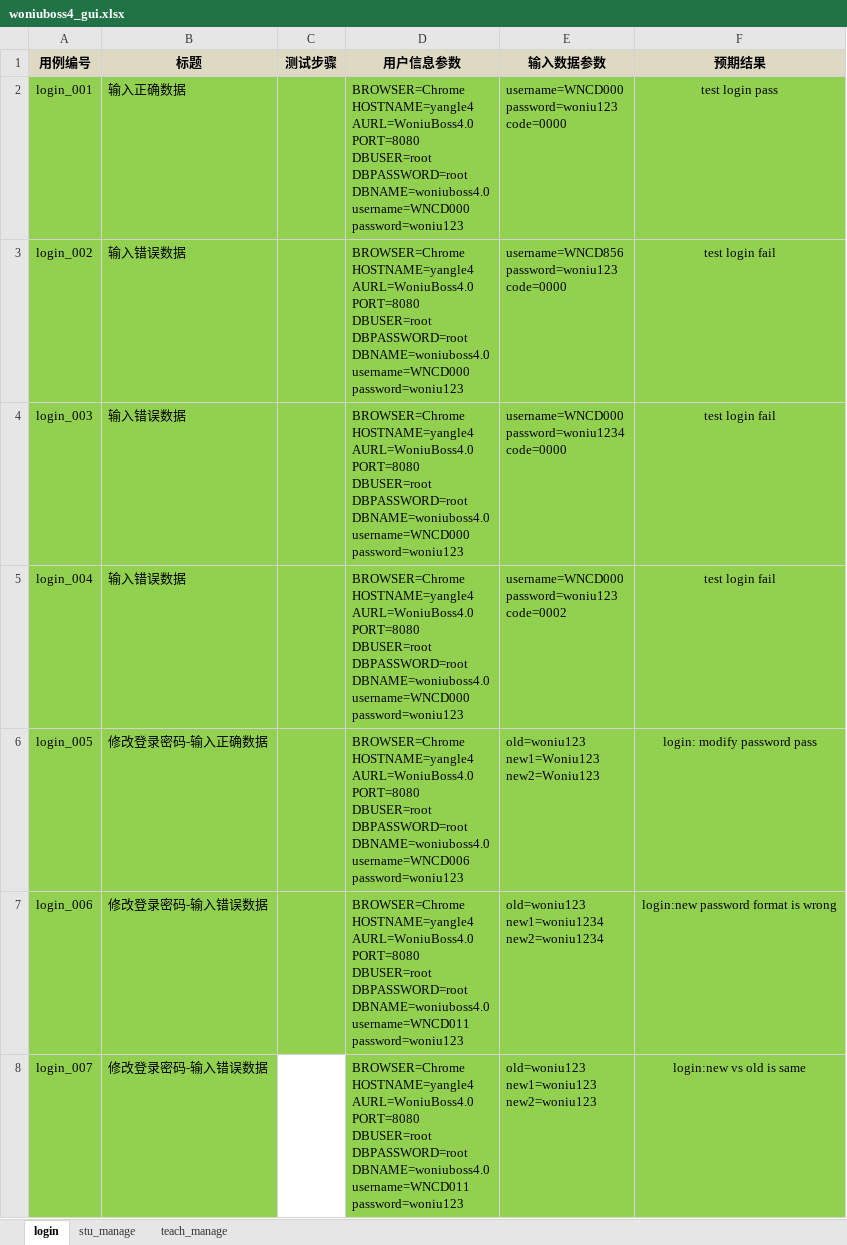
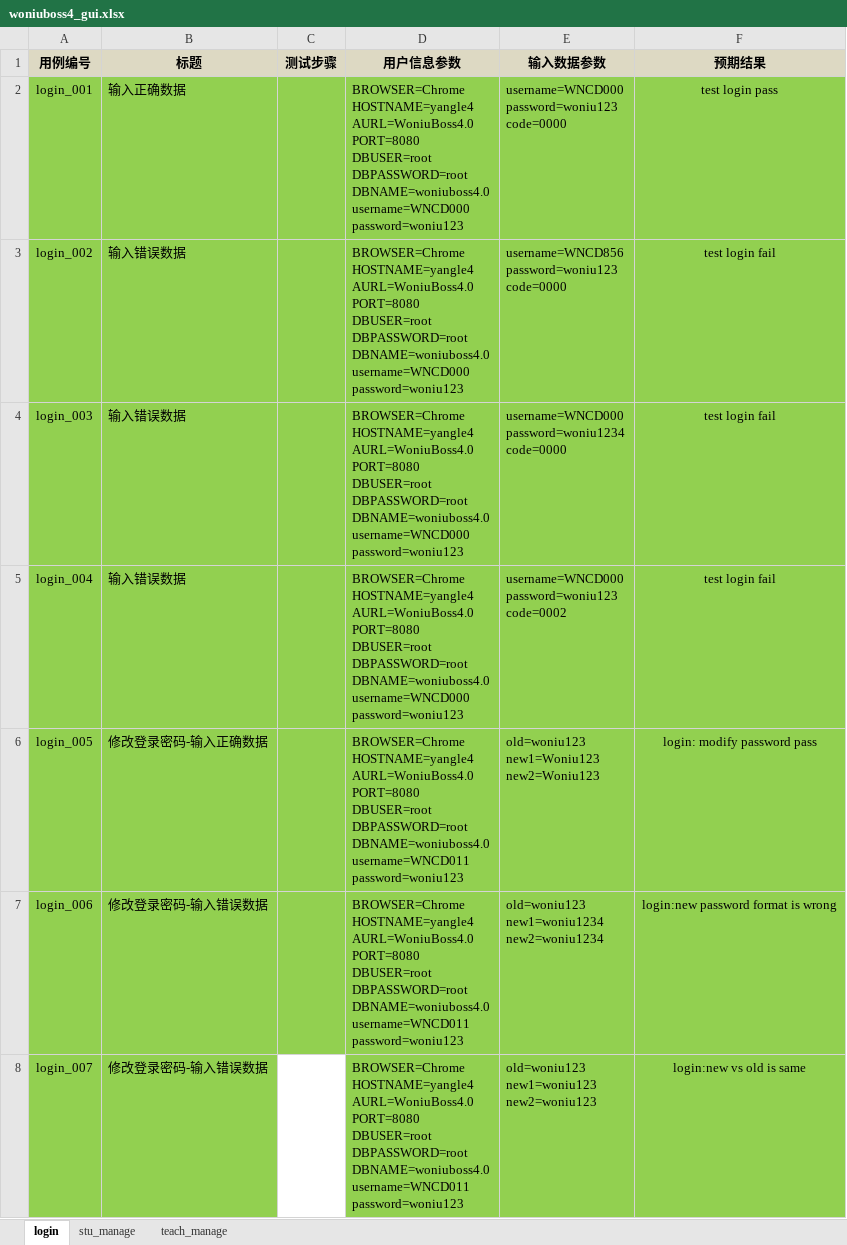
Before and after one commit to woniuboss-project/woniuboss-xa-hyg, an Excel workbook: yangle/woniuboss脚本/woniuboss/data/woniuboss4_gui/woniuboss4_gui.xlsx, sheet login, drawn as a sheet; only a part is shown; values as stored, in another font and other column widths than the file's, no borders; ↵ is a line break in a cell; the diff names each change by its address in the sheet, - before the commit and + after, or states it on an @@ line.

```diff
--- a/yangle/woniuboss脚本/woniuboss/data/woniuboss4_gui/woniuboss4_gui.xlsx (sheet login)
+++ b/yangle/woniuboss脚本/woniuboss/data/woniuboss4_gui/woniuboss4_gui.xlsx (sheet login)
-D6 (用户信息参数): …DBPASSWORD=root ↵ DBNAME=woniuboss4.0 ↵ username=WNCD006 ↵ password=woniu123
+D6 (用户信息参数): …DBPASSWORD=root ↵ DBNAME=woniuboss4.0 ↵ username=WNCD011 ↵ password=woniu123
```
Also changed, not shown: sheet stu_manage, sheet teach_manage, 14 other files.
